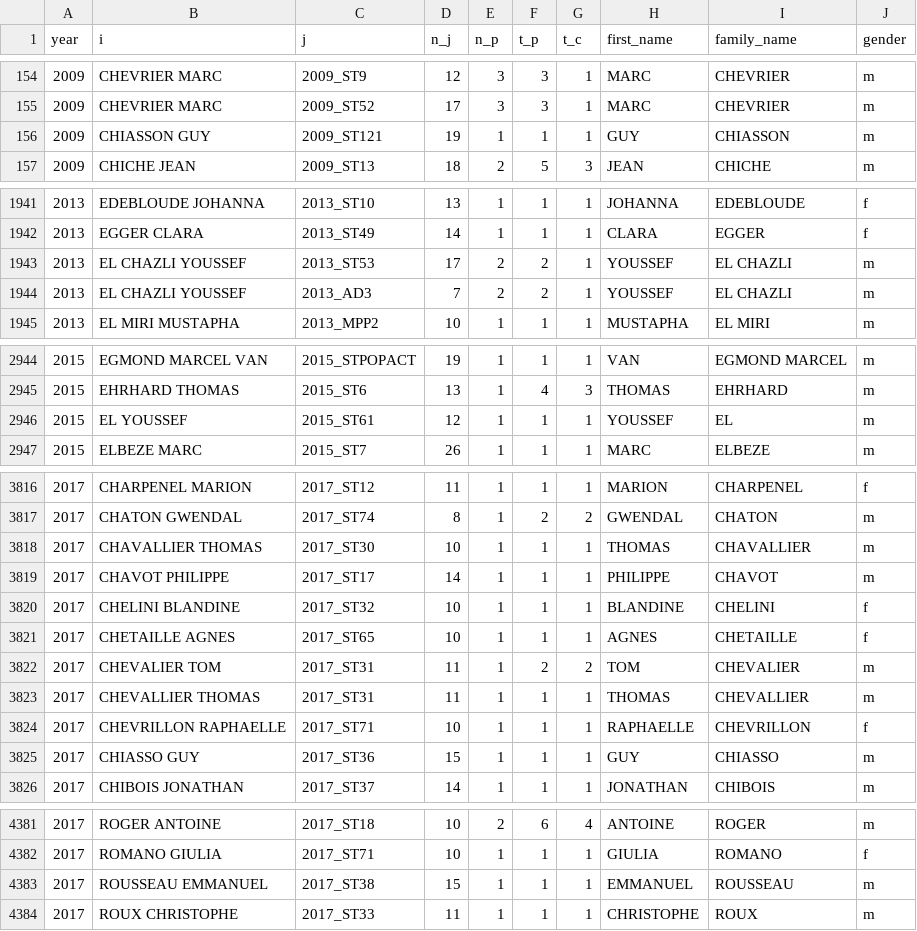
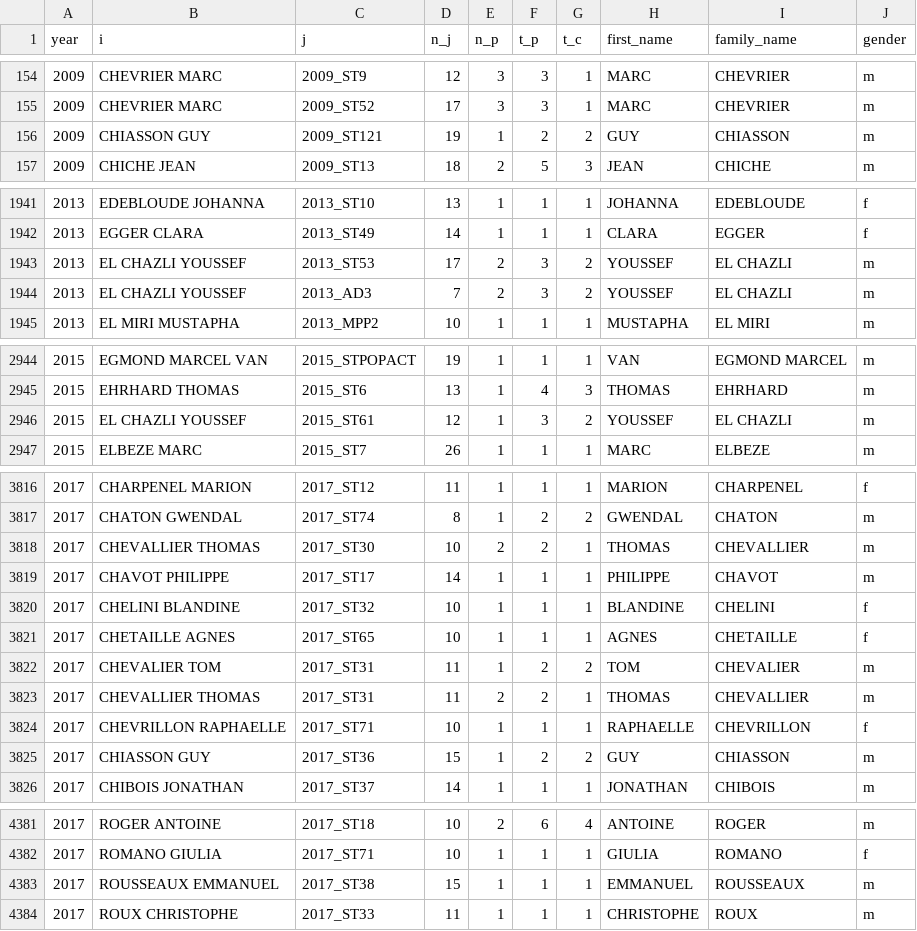
Before and after one commit to briatte/congres-afsp, a CSV file: data/edges.csv, drawn as a sheet; only a part is shown, gaps mark what is left out.

Commit message:
a few more name fixes

```diff
--- a/data/edges.csv
+++ b/data/edges.csv
@@ -155,3 +155,3 @@ year,i,j,n_j,n_p,t_p,t_c,first_name,family_name,gender
 2009,CHEVRIER MARC,2009_ST52,17,3,3,1,MARC,CHEVRIER,m
-2009,CHIASSON GUY,2009_ST121,19,1,1,1,GUY,CHIASSON,m
+2009,CHIASSON GUY,2009_ST121,19,1,2,2,GUY,CHIASSON,m
 2009,CHICHE JEAN,2009_ST13,18,2,5,3,JEAN,CHICHE,m
@@ -1942,4 +1942,4 @@ year,i,j,n_j,n_p,t_p,t_c,first_name,family_name,gender
 2013,EGGER CLARA,2013_ST49,14,1,1,1,CLARA,EGGER,f
-2013,EL CHAZLI YOUSSEF,2013_ST53,17,2,2,1,YOUSSEF,EL CHAZLI,m
-2013,EL CHAZLI YOUSSEF,2013_AD3,7,2,2,1,YOUSSEF,EL CHAZLI,m
+2013,EL CHAZLI YOUSSEF,2013_ST53,17,2,3,2,YOUSSEF,EL CHAZLI,m
+2013,EL CHAZLI YOUSSEF,2013_AD3,7,2,3,2,YOUSSEF,EL CHAZLI,m
 2013,EL MIRI MUSTAPHA,2013_MPP2,10,1,1,1,MUSTAPHA,EL MIRI,m
@@ -2945,3 +2945,3 @@ year,i,j,n_j,n_p,t_p,t_c,first_name,family_name,gender
 2015,EHRHARD THOMAS,2015_ST6,13,1,4,3,THOMAS,EHRHARD,m
-2015,EL YOUSSEF,2015_ST61,12,1,1,1,YOUSSEF,EL,m
+2015,EL CHAZLI YOUSSEF,2015_ST61,12,1,3,2,YOUSSEF,EL CHAZLI,m
 2015,ELBEZE MARC,2015_ST7,26,1,1,1,MARC,ELBEZE,m
@@ -3817,3 +3817,3 @@ year,i,j,n_j,n_p,t_p,t_c,first_name,family_name,gender
 2017,CHATON GWENDAL,2017_ST74,8,1,2,2,GWENDAL,CHATON,m
-2017,CHAVALLIER THOMAS,2017_ST30,10,1,1,1,THOMAS,CHAVALLIER,m
+2017,CHEVALLIER THOMAS,2017_ST30,10,2,2,1,THOMAS,CHEVALLIER,m
 2017,CHAVOT PHILIPPE,2017_ST17,14,1,1,1,PHILIPPE,CHAVOT,m
@@ -3822,5 +3822,5 @@ year,i,j,n_j,n_p,t_p,t_c,first_name,family_name,gender
 2017,CHEVALIER TOM,2017_ST31,11,1,2,2,TOM,CHEVALIER,m
-2017,CHEVALLIER THOMAS,2017_ST31,11,1,1,1,THOMAS,CHEVALLIER,m
+2017,CHEVALLIER THOMAS,2017_ST31,11,2,2,1,THOMAS,CHEVALLIER,m
 2017,CHEVRILLON RAPHAELLE,2017_ST71,10,1,1,1,RAPHAELLE,CHEVRILLON,f
-2017,CHIASSO GUY,2017_ST36,15,1,1,1,GUY,CHIASSO,m
+2017,CHIASSON GUY,2017_ST36,15,1,2,2,GUY,CHIASSON,m
 2017,CHIBOIS JONATHAN,2017_ST37,14,1,1,1,JONATHAN,CHIBOIS,m
@@ -4382,3 +4382,3 @@ year,i,j,n_j,n_p,t_p,t_c,first_name,family_name,gender
 2017,ROMANO GIULIA,2017_ST71,10,1,1,1,GIULIA,ROMANO,f
-2017,ROUSSEAU EMMANUEL,2017_ST38,15,1,1,1,EMMANUEL,ROUSSEAU,m
+2017,ROUSSEAUX EMMANUEL,2017_ST38,15,1,1,1,EMMANUEL,ROUSSEAUX,m
 2017,ROUX CHRISTOPHE,2017_ST33,11,1,1,1,CHRISTOPHE,ROUX,m
```
Also changed, not shown: 1 other file.
